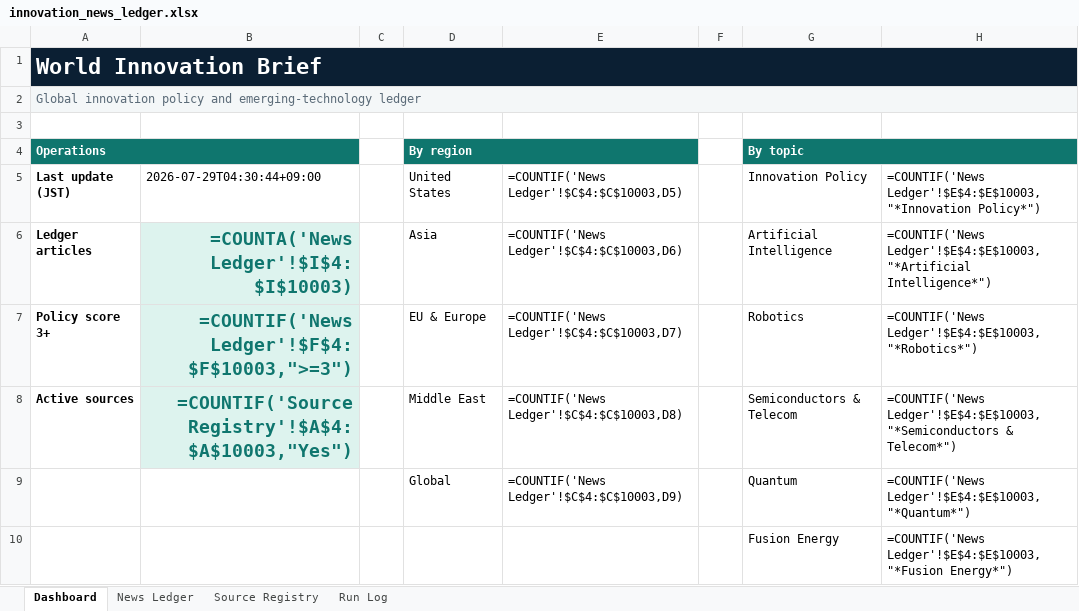
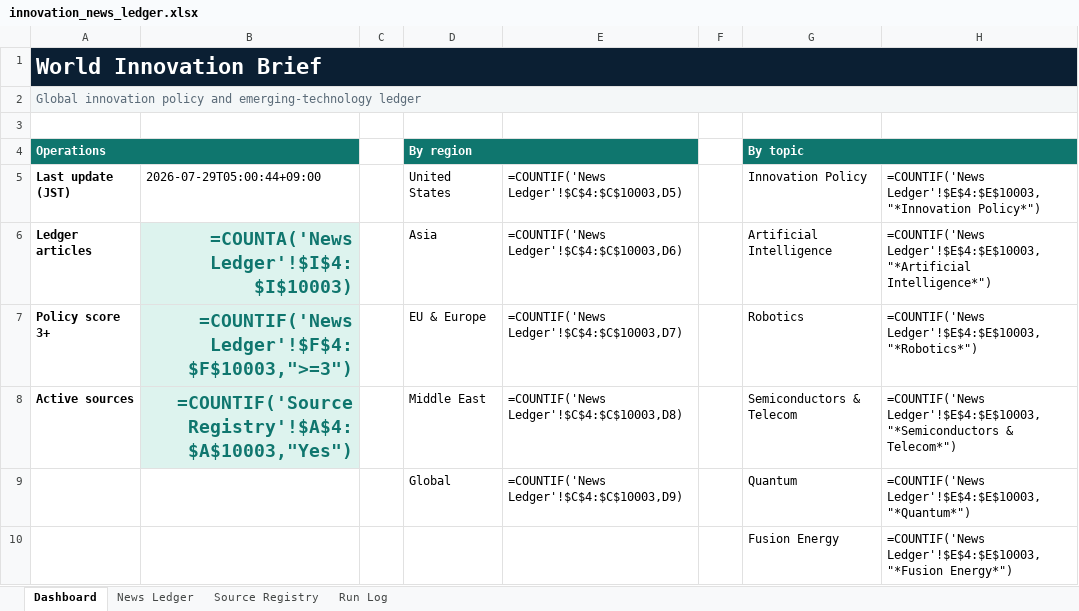
Before and after one commit to yagiharuka/innovation-news, an Excel workbook: docs/innovation_news_ledger.xlsx, sheet Dashboard, drawn as a sheet; only a part is shown; values as stored, in another font and other column widths than the file's, no borders; formulas without a stored value are shown as written; the diff names each change by its address in the sheet, - before the commit and + after, or states it on an @@ line.

```diff
--- a/docs/innovation_news_ledger.xlsx (sheet Dashboard)
+++ b/docs/innovation_news_ledger.xlsx (sheet Dashboard)
-B5: 2026-07-29T04:30:44+09:00
+B5: 2026-07-29T05:00:44+09:00
```
Also changed, not shown: sheet News Ledger, sheet Run Log, 5 other files.
